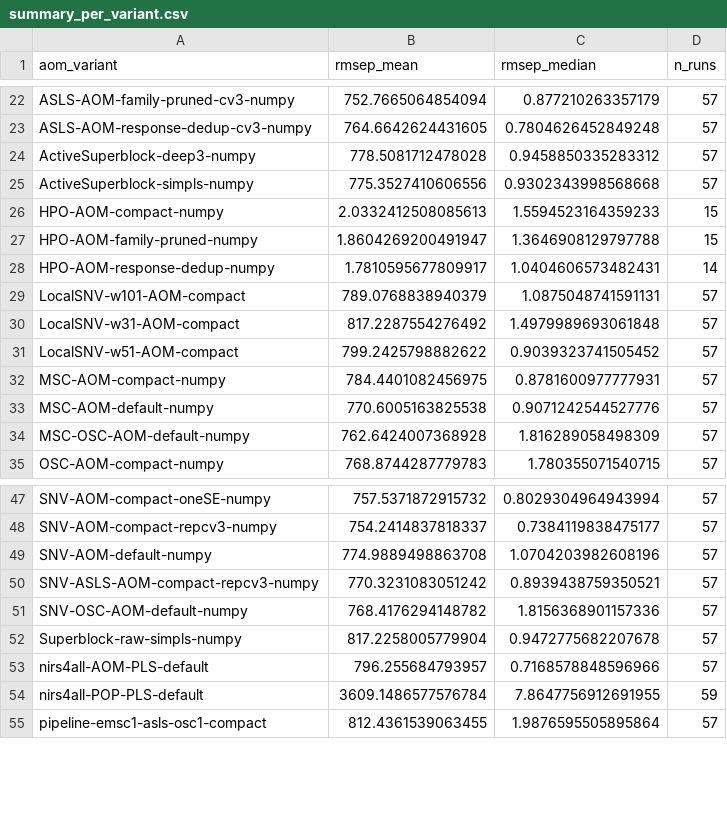
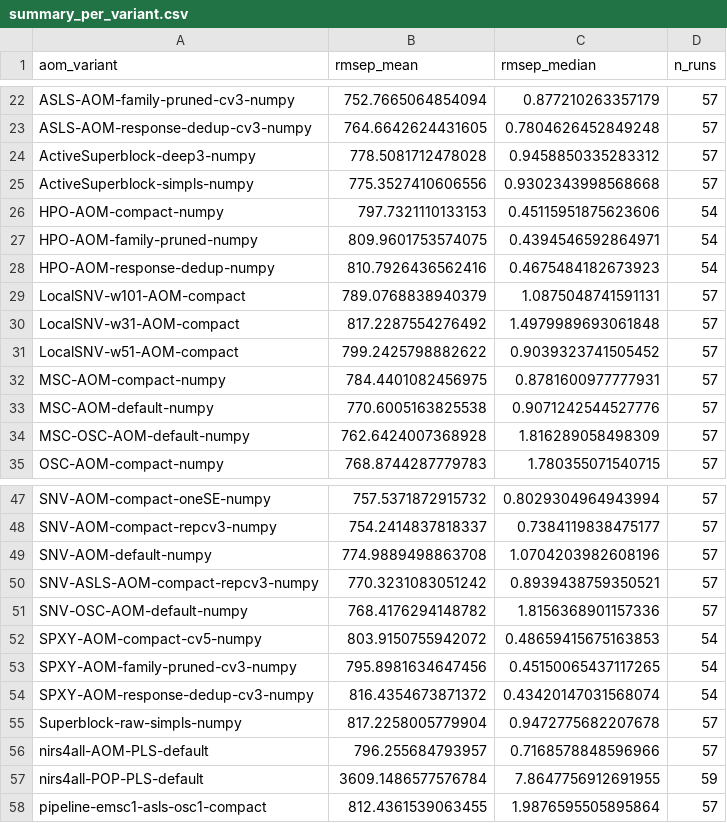
Before and after one commit to GBeurier/nirs4all, a CSV file: bench/AOM_v0/publication/tables/summary_per_variant.csv, drawn as a sheet; only a part is shown, gaps mark what is left out.

```diff
--- a/bench/AOM_v0/publication/tables/summary_per_variant.csv
+++ b/bench/AOM_v0/publication/tables/summary_per_variant.csv
@@ -25,5 +25,5 @@ ActiveSuperblock-deep3-numpy,778.5081712478028,0.9458850335283312,57
 ActiveSuperblock-simpls-numpy,775.3527410606556,0.9302343998568668,57
-HPO-AOM-compact-numpy,2.0332412508085613,1.5594523164359233,15
-HPO-AOM-family-pruned-numpy,1.8604269200491947,1.3646908129797788,15
-HPO-AOM-response-dedup-numpy,1.7810595677809917,1.0404606573482431,14
+HPO-AOM-compact-numpy,797.7321110133153,0.45115951875623606,54
+HPO-AOM-family-pruned-numpy,809.9601753574075,0.4394546592864971,54
+HPO-AOM-response-dedup-numpy,810.7926436562416,0.4675484182673923,54
 LocalSNV-w101-AOM-compact,789.0768838940379,1.0875048741591131,57
@@ -51,2 +51,5 @@ SNV-ASLS-AOM-compact-repcv3-numpy,770.3231083051242,0.8939438759350521,57
 SNV-OSC-AOM-default-numpy,768.4176294148782,1.8156368901157336,57
+SPXY-AOM-compact-cv5-numpy,803.9150755942072,0.48659415675163853,54
+SPXY-AOM-family-pruned-cv3-numpy,795.8981634647456,0.45150065437117265,54
+SPXY-AOM-response-dedup-cv3-numpy,816.4354673871372,0.43420147031568074,54
 Superblock-raw-simpls-numpy,817.2258005779904,0.9472775682207678,57
```
Also changed, not shown: bench/AOM_v0/publication/tables/relative_rmsep_per_variant.csv, bench/AOM_v0/publication/tables/summary_per_dataset.csv, 12 other files.
